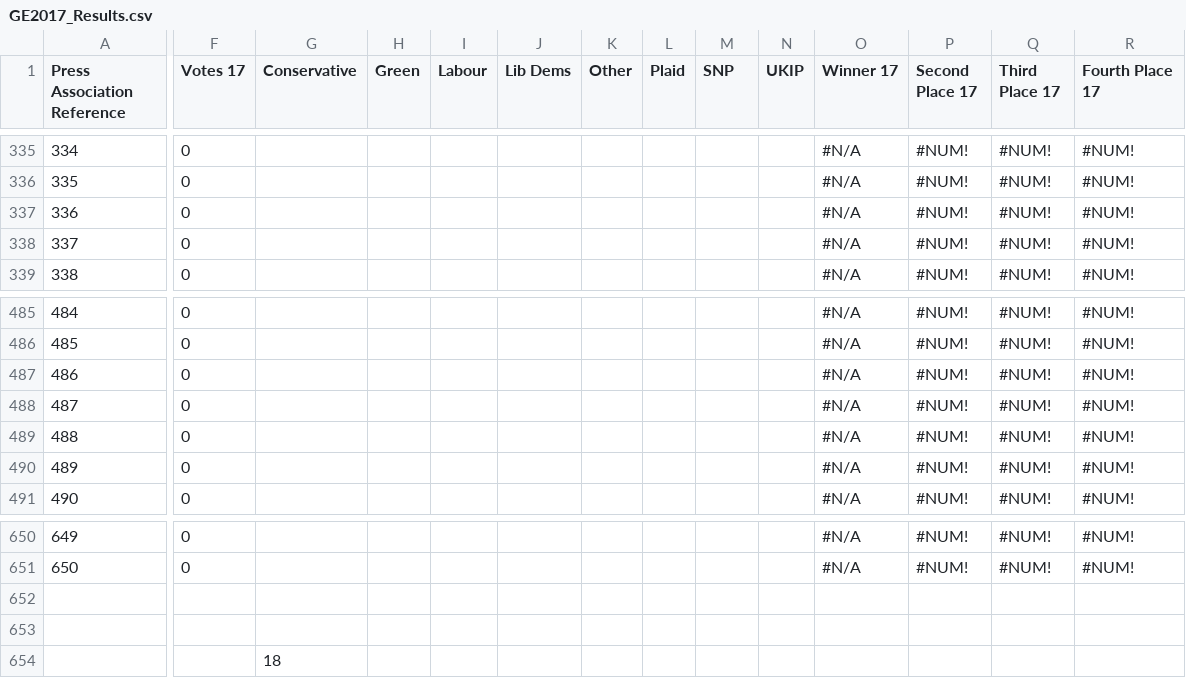
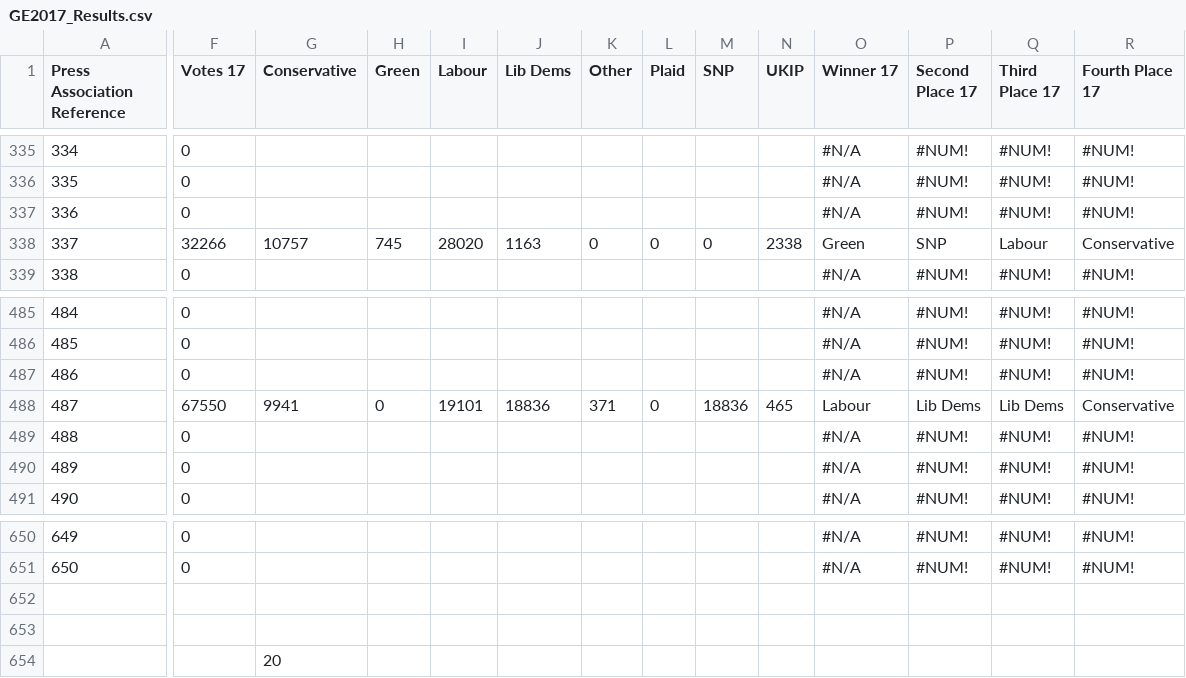
Before and after one commit to robwebby/robwebby.github.io, a CSV file: GE2017_Results.csv, drawn as a sheet; only a part is shown, gaps mark what is left out; the diff covers the shown part only; the diff names each change by its address in the sheet, - before the commit and + after, or states it on an @@ line.

```diff
--- a/GE2017_Results.csv
+++ b/GE2017_Results.csv
-F338 (Votes 17): 0
+F338 (Votes 17): 32266
-G338 (Conservative): (empty)
+G338 (Conservative): 10757
-H338 (Green): (empty)
+H338 (Green): 745
-I338 (Labour): (empty)
+I338 (Labour): 28020
-J338 (Lib Dems): (empty)
+J338 (Lib Dems): 1163
-K338 (Other): (empty)
+K338 (Other): 0
-L338 (Plaid): (empty)
+L338 (Plaid): 0
-M338 (SNP): (empty)
+M338 (SNP): 0
-N338 (UKIP): (empty)
+N338 (UKIP): 2338
-O338 (Winner 17): #N/A
+O338 (Winner 17): Green
-P338 (Second Place 17): #NUM!
+P338 (Second Place 17): SNP
-Q338 (Third Place 17): #NUM!
+Q338 (Third Place 17): Labour
-R338 (Fourth Place 17): #NUM!
+R338 (Fourth Place 17): Conservative
-F488 (Votes 17): 0
+F488 (Votes 17): 67550
-G488 (Conservative): (empty)
+G488 (Conservative): 9941
-H488 (Green): (empty)
+H488 (Green): 0
-I488 (Labour): (empty)
+I488 (Labour): 19101
-J488 (Lib Dems): (empty)
+J488 (Lib Dems): 18836
-K488 (Other): (empty)
+K488 (Other): 371
-L488 (Plaid): (empty)
+L488 (Plaid): 0
-M488 (SNP): (empty)
+M488 (SNP): 18836
-N488 (UKIP): (empty)
+N488 (UKIP): 465
-O488 (Winner 17): #N/A
+O488 (Winner 17): Labour
-P488 (Second Place 17): #NUM!
+P488 (Second Place 17): Lib Dems
-Q488 (Third Place 17): #NUM!
+Q488 (Third Place 17): Lib Dems
-R488 (Fourth Place 17): #NUM!
+R488 (Fourth Place 17): Conservative
-G654 (Conservative): 18
+G654 (Conservative): 20
```
Also changed, not shown: 34 edited cells elsewhere in this file, 4 other files.
